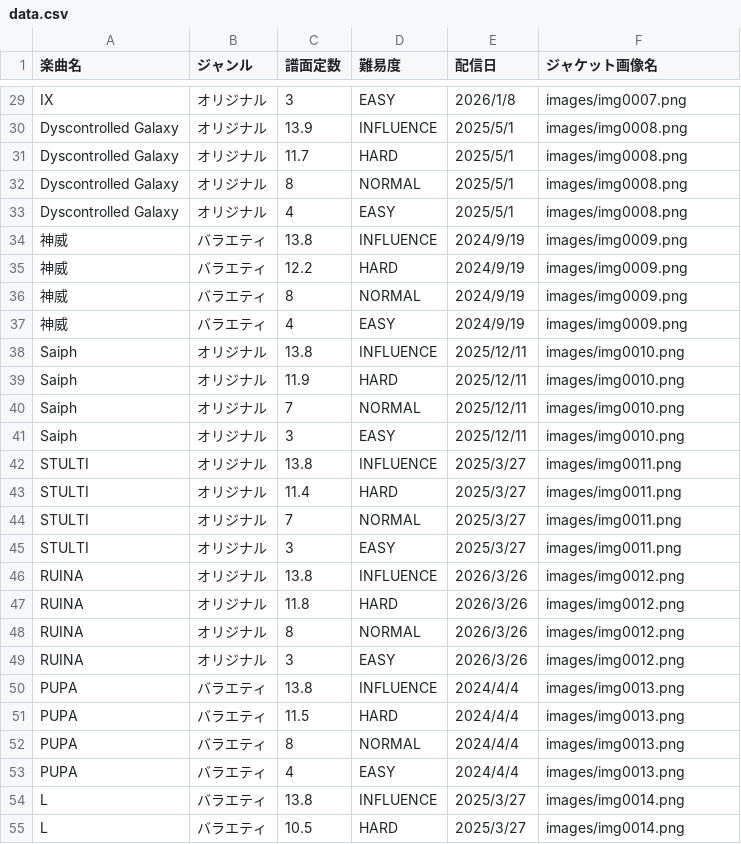
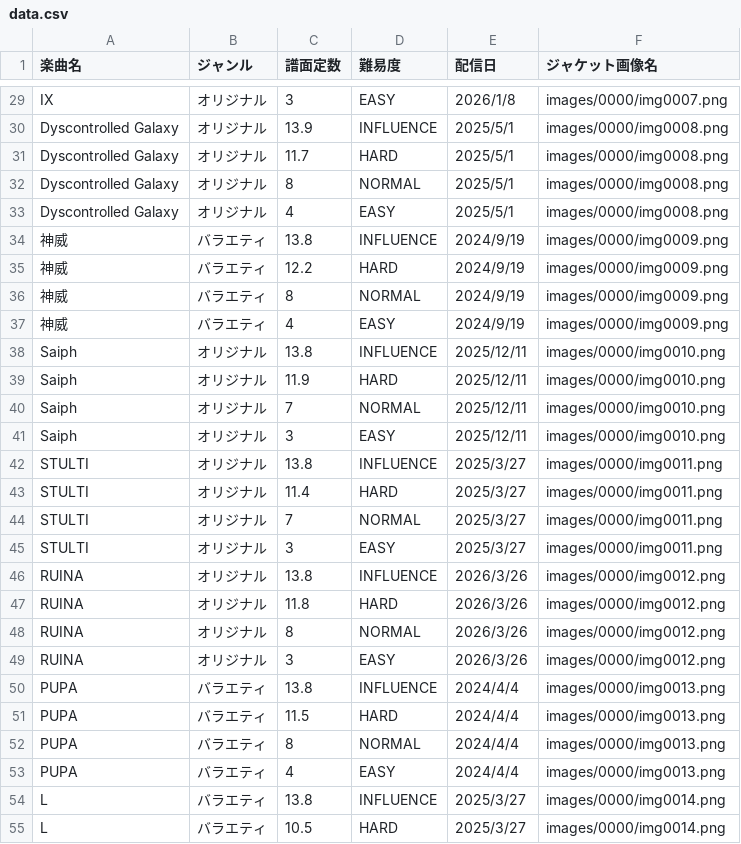
Before and after one commit to n0ranuk0/PolarisChord-table, a CSV file: data.csv, drawn as a sheet; only a part is shown, gaps mark what is left out; the diff covers the shown part only; the diff names each change by its address in the sheet, - before the commit and + after, or states it on an @@ line.

```diff
--- a/data.csv
+++ b/data.csv
-F29 (ジャケット画像名): images/img0007.png
+F29 (ジャケット画像名): images/0000/img0007.png
-F30:F33 (ジャケット画像名): images/img0008.png
+F30:F33 (ジャケット画像名): images/0000/img0008.png
-F34:F37 (ジャケット画像名): images/img0009.png
+F34:F37 (ジャケット画像名): images/0000/img0009.png
-F38:F41 (ジャケット画像名): images/img0010.png
+F38:F41 (ジャケット画像名): images/0000/img0010.png
-F42:F45 (ジャケット画像名): images/img0011.png
+F42:F45 (ジャケット画像名): images/0000/img0011.png
-F46:F49 (ジャケット画像名): images/img0012.png
+F46:F49 (ジャケット画像名): images/0000/img0012.png
-F50:F53 (ジャケット画像名): images/img0013.png
+F50:F53 (ジャケット画像名): images/0000/img0013.png
-F54:F55 (ジャケット画像名): images/img0014.png
+F54:F55 (ジャケット画像名): images/0000/img0014.png
```
Also changed, not shown: 170 edited cells elsewhere in this file.
